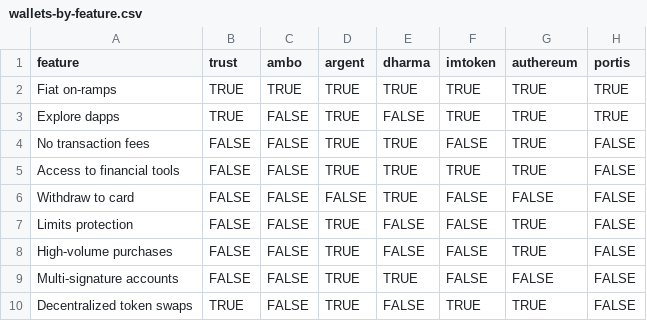
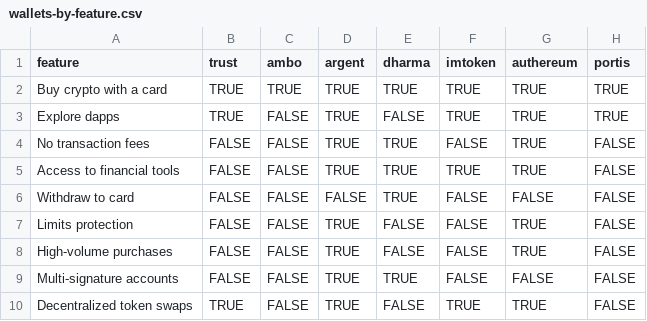
Before and after one commit to https-studio-ethereum-org/ethereum-org-website, a CSV file: src/data/wallets-by-feature.csv, drawn as a sheet; only a part is shown; the diff names each change by its address in the sheet, - before the commit and + after, or states it on an @@ line.

Commit message:
Update wallet features

```diff
--- a/src/data/wallets-by-feature.csv
+++ b/src/data/wallets-by-feature.csv
-A2 (feature): Fiat on-ramps
+A2 (feature): Buy crypto with a card
```
Also changed, not shown: 2 other files.
